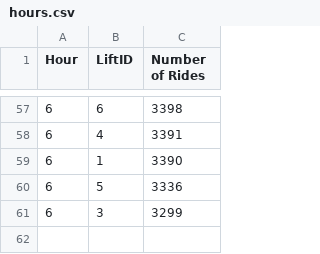
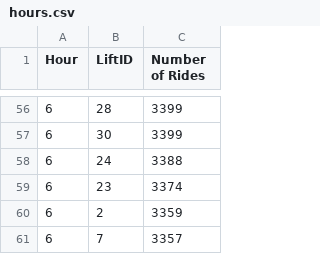
Before and after one commit to peishanwang/pdp-Team, a CSV file: Assignment7/hours.csv, drawn as a sheet; only a part is shown, gaps mark what is left out; the diff covers the shown part only.

```diff
--- a/Assignment7/hours.csv
+++ b/Assignment7/hours.csv
@@ -57,5 +56,6 @@ Hour,LiftID,Number of Rides
-6,6,3398
-6,4,3391
-6,1,3390
-6,5,3336
-6,3,3299
+6,28,3399
+6,30,3399
+6,24,3388
+6,23,3374
+6,2,3359
+6,7,3357
```
Also changed, not shown: 21 added rows, 22 removed rows and 52 edited cells elsewhere in this file, 2 other files.
